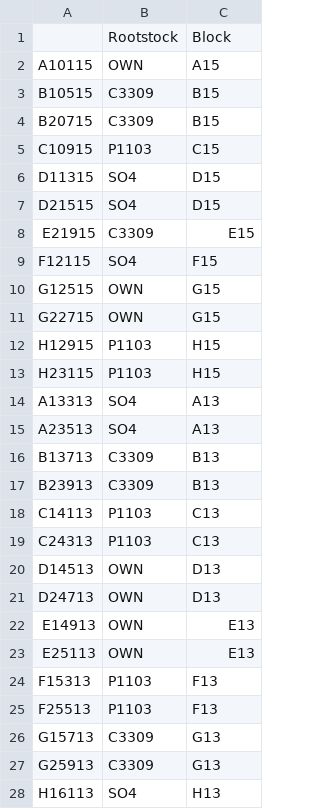
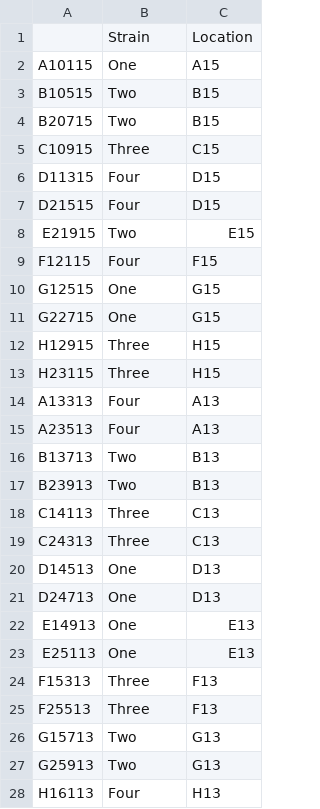
Before and after one commit to OSU-BMBL/IRIS, a CSV file: data/col-data-big.csv, drawn as a sheet; only a part is shown; the diff covers the shown part only.

```diff
--- a/data/col-data-big.csv
+++ b/data/col-data-big.csv
@@ -1,28 +1,28 @@
-"","Rootstock","Block"
-"A10115","OWN","A15"
-"B10515","C3309","B15"
-"B20715","C3309","B15"
-"C10915","P1103","C15"
-"D11315","SO4","D15"
-"D21515","SO4","D15"
-"E21915","C3309","E15"
-"F12115","SO4","F15"
-"G12515","OWN","G15"
-"G22715","OWN","G15"
-"H12915","P1103","H15"
-"H23115","P1103","H15"
-"A13313","SO4","A13"
-"A23513","SO4","A13"
-"B13713","C3309","B13"
-"B23913","C3309","B13"
-"C14113","P1103","C13"
-"C24313","P1103","C13"
-"D14513","OWN","D13"
-"D24713","OWN","D13"
-"E14913","OWN","E13"
-"E25113","OWN","E13"
-"F15313","P1103","F13"
-"F25513","P1103","F13"
-"G15713","C3309","G13"
-"G25913","C3309","G13"
-"H16113","SO4","H13"
+,Strain,Location
+A10115,One,A15
+B10515,Two,B15
+B20715,Two,B15
+C10915,Three,C15
+D11315,Four,D15
+D21515,Four,D15
+E21915,Two,E15
+F12115,Four,F15
+G12515,One,G15
+G22715,One,G15
+H12915,Three,H15
+H23115,Three,H15
+A13313,Four,A13
+A23513,Four,A13
+B13713,Two,B13
+B23913,Two,B13
+C14113,Three,C13
+C24313,Three,C13
+D14513,One,D13
+D24713,One,D13
+E14913,One,E13
+E25113,One,E13
+F15313,Three,F13
+F25513,Three,F13
+G15713,Two,G13
+G25913,Two,G13
+H16113,Four,H13
```
Also changed, not shown: 1 edited cell elsewhere in this file, 1 other file.
